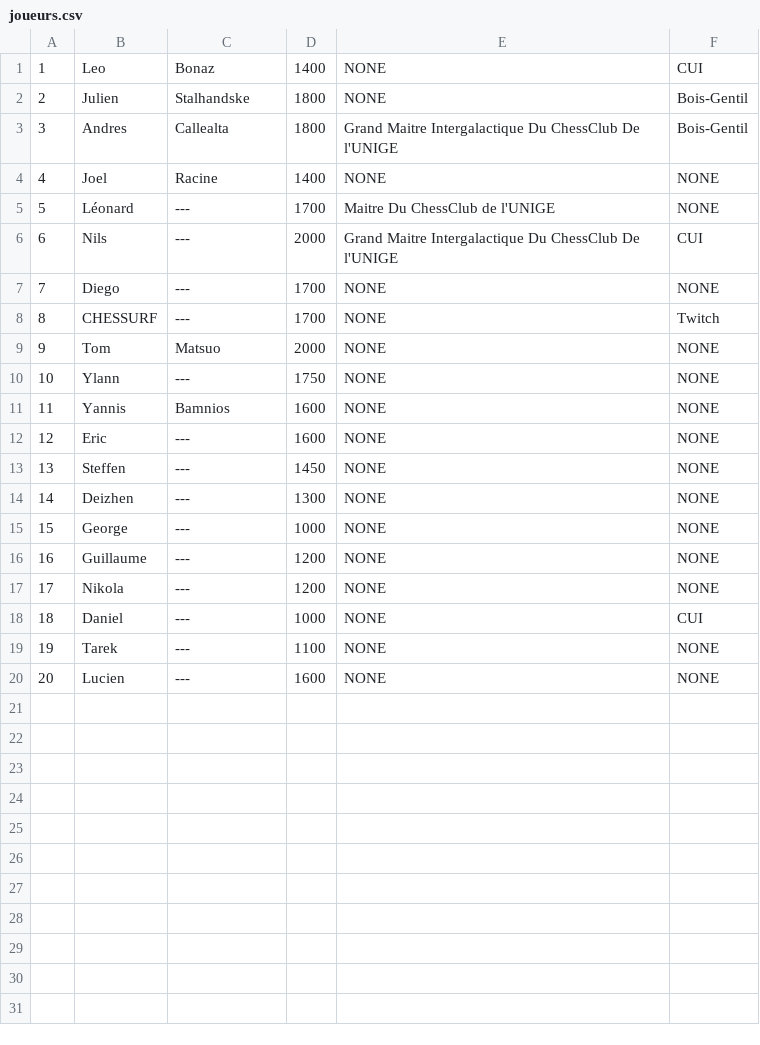
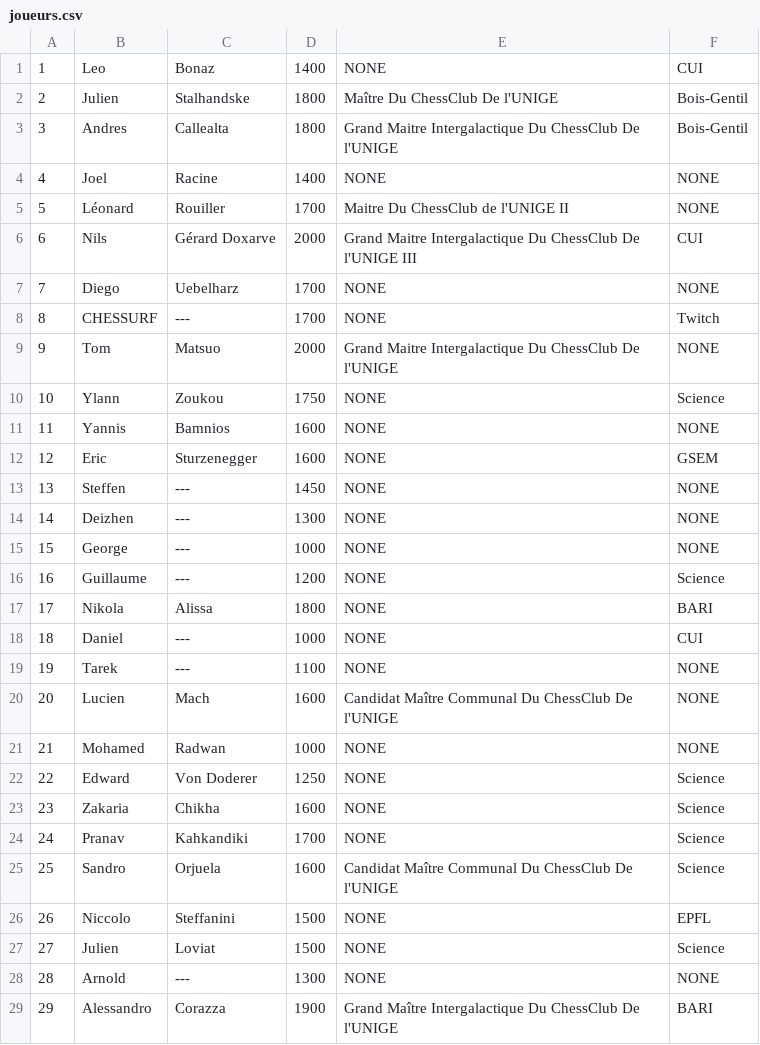
Before and after one commit to bilboque/UCC_DB, a CSV file: chessclubdb/joueurs.csv, drawn as a sheet; only a part is shown; the diff covers the shown part only.

Commit message:
les tables session joueurs et resultats sont finis

```diff
--- a/chessclubdb/joueurs.csv
+++ b/chessclubdb/joueurs.csv
@@ -1,13 +1,13 @@
 1,Leo,Bonaz,1400,NONE,CUI
-2,Julien,Stalhandske,1800,NONE,Bois-Gentil
+2,Julien,Stalhandske,1800,Maître Du ChessClub De l'UNIGE,Bois-Gentil
 3,Andres,Callealta,1800,Grand Maitre Intergalactique Du ChessClub De l'UNIGE,Bois-Gentil
 4,Joel,Racine,1400,NONE,NONE
-5,Léonard,---,1700,Maitre Du ChessClub de l'UNIGE,NONE
-6,Nils,---,2000,Grand Maitre Intergalactique Du ChessClub De l'UNIGE,CUI
-7,Diego,---,1700,NONE,NONE
+5,Léonard,Rouiller,1700,Maitre Du ChessClub de l'UNIGE II,NONE
+6,Nils,Gérard Doxarve,2000,Grand Maitre Intergalactique Du ChessClub De l'UNIGE III,CUI
+7,Diego,Uebelharz,1700,NONE,NONE
 8,CHESSURF,---,1700,NONE,Twitch
-9,Tom,Matsuo,2000,NONE,NONE
-10,Ylann,---,1750,NONE,NONE
+9,Tom,Matsuo,2000,Grand Maitre Intergalactique Du ChessClub De l'UNIGE,NONE
+10,Ylann,Zoukou,1750,NONE,Science
 11,Yannis,Bamnios,1600,NONE,NONE
-12,Eric,---,1600,NONE,NONE
+12,Eric,Sturzenegger,1600,NONE,GSEM
 13,Steffen,---,1450,NONE,NONE
@@ -15,6 +15,15 @@
 15,George,---,1000,NONE,NONE
-16,Guillaume,---,1200,NONE,NONE
-17,Nikola,---,1200,NONE,NONE
+16,Guillaume,---,1200,NONE,Science
+17,Nikola,Alissa,1800,NONE,BARI
 18,Daniel,---,1000,NONE,CUI
 19,Tarek,---,1100,NONE,NONE
-20,Lucien,---,1600,NONE,NONE
+20,Lucien,Mach,1600,Candidat Maître Communal Du ChessClub De l'UNIGE,NONE
+21,Mohamed,Radwan,1000,NONE,NONE
+22,Edward,Von Doderer,1250,NONE,Science
+23,Zakaria,Chikha,1600,NONE,Science
+24,Pranav,Kahkandiki,1700,NONE,Science
+25,Sandro,Orjuela,1600,Candidat Maître Communal Du ChessClub De l'UNIGE,Science
+26,Niccolo,Steffanini,1500,NONE,EPFL
+27,Julien,Loviat,1500,NONE,Science
+28,Arnold,---,1300,NONE,NONE
+29,Alessandro,Corazza,1900,Grand Maître Intergalactique Du ChessClub De l'UNIGE,BARI
```
Also changed, not shown: 16 added rows elsewhere in this file, chessclubdb/resultats.csv.
